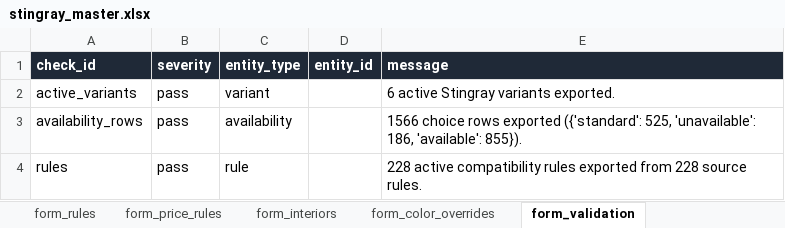
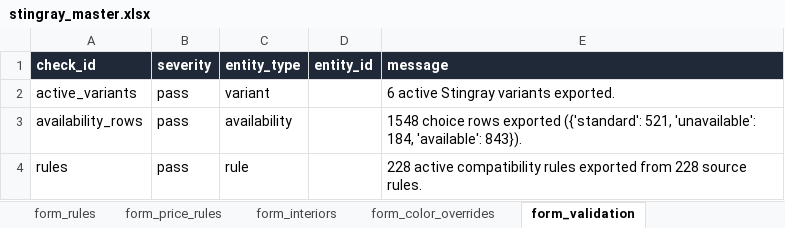
Before and after one commit to seanzmc/27vette, an Excel workbook: archived/stingray_master.xlsx, sheet form_validation, drawn as a sheet; values as stored, in another font and other column widths than the file's, no borders; the diff names each change by its address in the sheet, - before the commit and + after, or states it on an @@ line.

Commit message:
Updates ordering and availability rules
Moves body-style ordering ahead of convertible, keeps customer info as a final step, and trims export payloads to match the runtime.

Also tightens option availability by hiding custom stitch rows, treating higher-trim UQT as included-only, and adding replacement logic for suspension and exhaust choices.

```diff
--- a/archived/stingray_master.xlsx (sheet form_validation)
+++ b/archived/stingray_master.xlsx (sheet form_validation)
-E3 (message): 1566 choice rows exported ({'standard': 525, 'unavailable': 186, 'available': 855}).
+E3 (message): 1548 choice rows exported ({'standard': 521, 'unavailable': 184, 'available': 843}).
```
Also changed, not shown: sheet form_choices, sheet form_context_choices, 7 other files.
